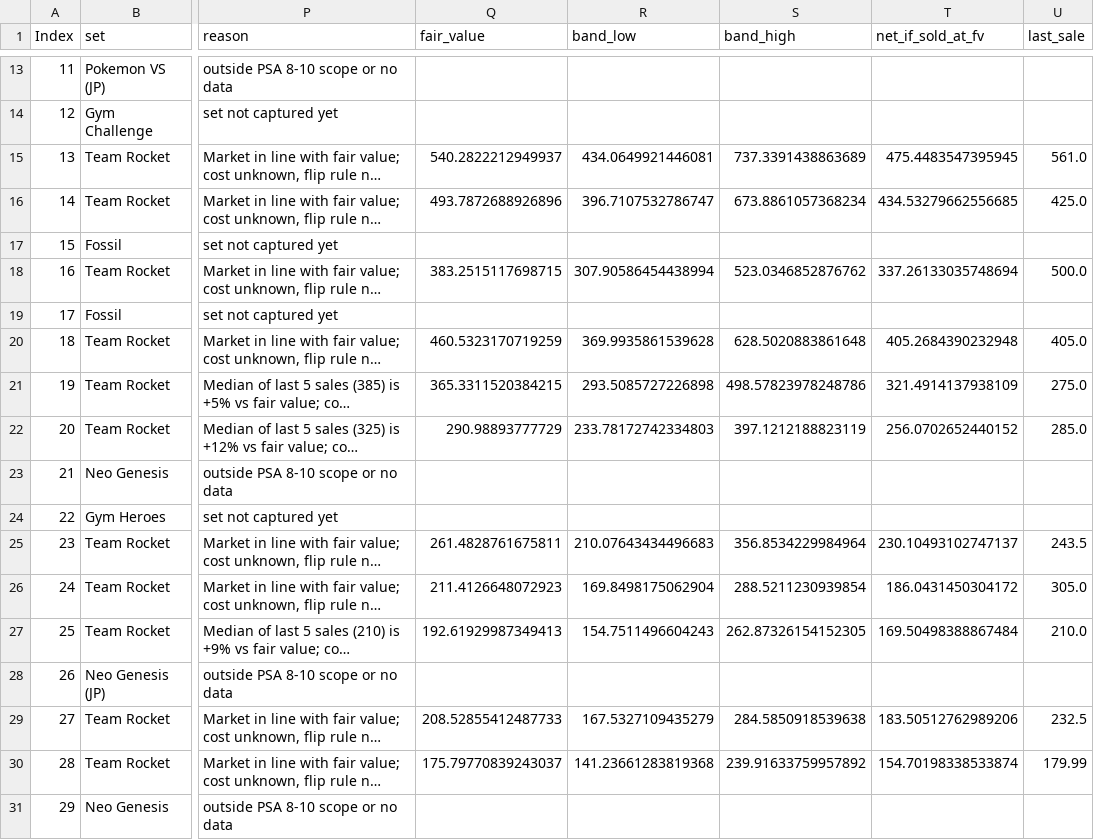
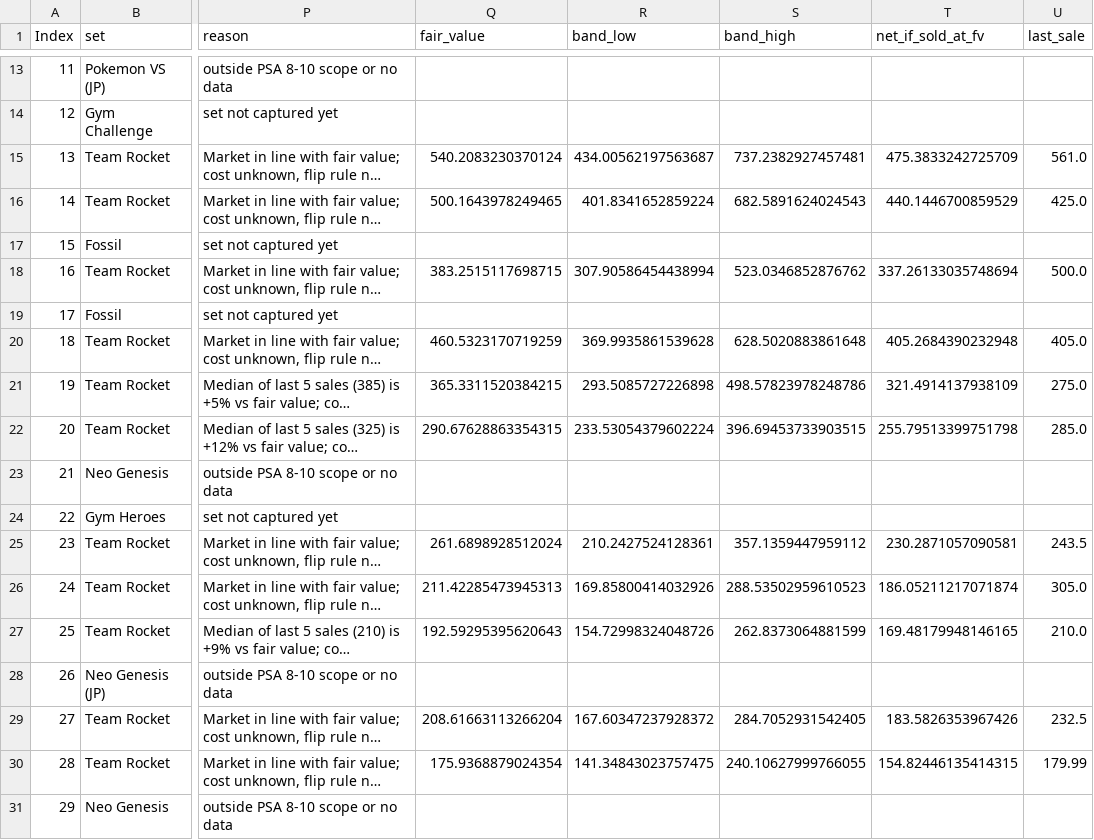
Before and after one commit to Nuttzx/testapp, a CSV file: data/out/holdings_eval.csv, drawn as a sheet; only a part is shown, gaps mark what is left out; long unchanged cells end in …; the diff covers the shown part only; the diff names each change by its address in the sheet, - before the commit and + after, or states it on an @@ line.

```diff
--- a/data/out/holdings_eval.csv
+++ b/data/out/holdings_eval.csv
-Q15 (fair_value): 540.2822212949937
+Q15 (fair_value): 540.2083230370124
-R15 (band_low): 434.0649921446081
+R15 (band_low): 434.00562197563687
-S15 (band_high): 737.3391438863689
+S15 (band_high): 737.2382927457481
-T15 (net_if_sold_at_fv): 475.4483547395945
+T15 (net_if_sold_at_fv): 475.3833242725709
-Q16 (fair_value): 493.7872688926896
+Q16 (fair_value): 500.1643978249465
-R16 (band_low): 396.7107532786747
+R16 (band_low): 401.8341652859224
-S16 (band_high): 673.8861057368234
+S16 (band_high): 682.5891624024543
-T16 (net_if_sold_at_fv): 434.53279662556685
+T16 (net_if_sold_at_fv): 440.1446700859529
-Q22 (fair_value): 290.98893777729
+Q22 (fair_value): 290.67628863354315
-R22 (band_low): 233.78172742334803
+R22 (band_low): 233.53054379602224
-S22 (band_high): 397.1212188823119
+S22 (band_high): 396.69453733903515
-T22 (net_if_sold_at_fv): 256.0702652440152
+T22 (net_if_sold_at_fv): 255.79513399751798
-Q25 (fair_value): 261.4828761675811
+Q25 (fair_value): 261.6898928512024
-R25 (band_low): 210.07643434496683
+R25 (band_low): 210.2427524128361
-S25 (band_high): 356.8534229984964
+S25 (band_high): 357.1359447959112
-T25 (net_if_sold_at_fv): 230.10493102747137
+T25 (net_if_sold_at_fv): 230.2871057090581
-Q26 (fair_value): 211.4126648072923
+Q26 (fair_value): 211.42285473945313
-R26 (band_low): 169.8498175062904
+R26 (band_low): 169.85800414032926
-S26 (band_high): 288.5211230939854
+S26 (band_high): 288.53502959610523
-T26 (net_if_sold_at_fv): 186.0431450304172
+T26 (net_if_sold_at_fv): 186.05211217071874
-Q27 (fair_value): 192.61929987349413
+Q27 (fair_value): 192.59295395620643
-R27 (band_low): 154.7511496604243
+R27 (band_low): 154.72998324048726
-S27 (band_high): 262.87326154152305
+S27 (band_high): 262.8373064881599
-T27 (net_if_sold_at_fv): 169.50498388867484
+T27 (net_if_sold_at_fv): 169.48179948146165
-Q29 (fair_value): 208.52855412487733
+Q29 (fair_value): 208.61663113266204
-R29 (band_low): 167.5327109435279
+R29 (band_low): 167.60347237928372
-S29 (band_high): 284.5850918539638
+S29 (band_high): 284.7052931542405
-T29 (net_if_sold_at_fv): 183.50512762989206
+T29 (net_if_sold_at_fv): 183.5826353967426
-Q30 (fair_value): 175.79770839243037
+Q30 (fair_value): 175.9368879024354
-R30 (band_low): 141.23661283819368
+R30 (band_low): 141.34843023757475
-S30 (band_high): 239.91633759957892
+S30 (band_high): 240.10627999766055
-T30 (net_if_sold_at_fv): 154.70198338533874
+T30 (net_if_sold_at_fv): 154.82446135414315
```
Also changed, not shown: 4 edited cells elsewhere in this file, data/out/anchor_ratios.csv, data/out/model_report.csv, 13 other files.
